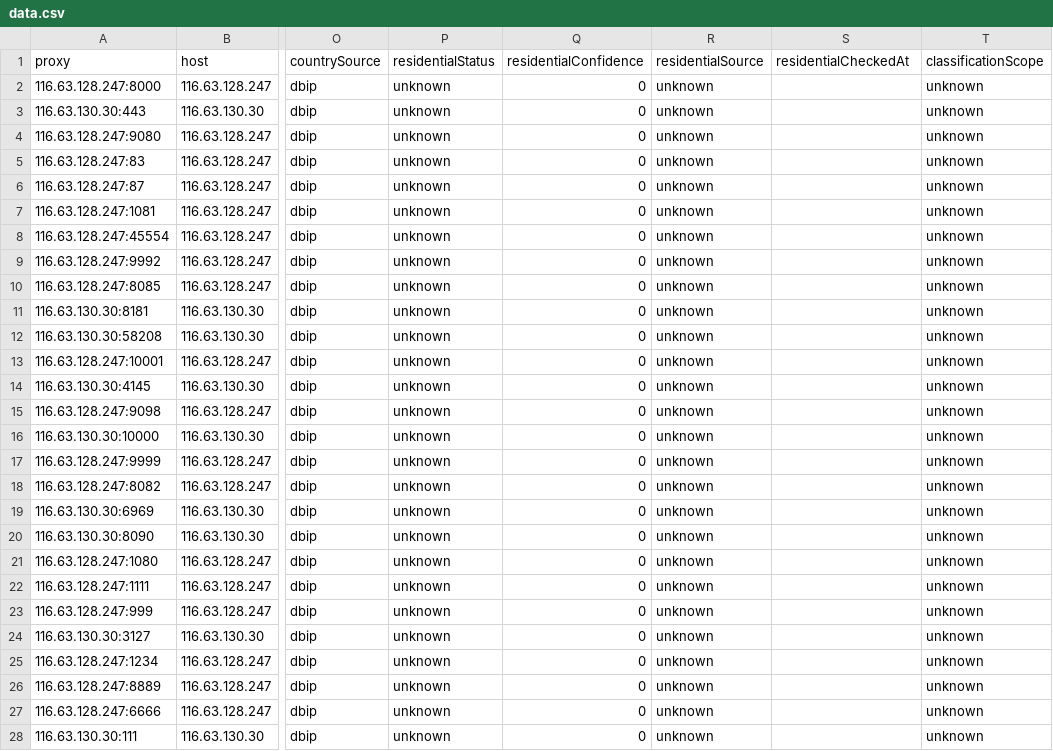
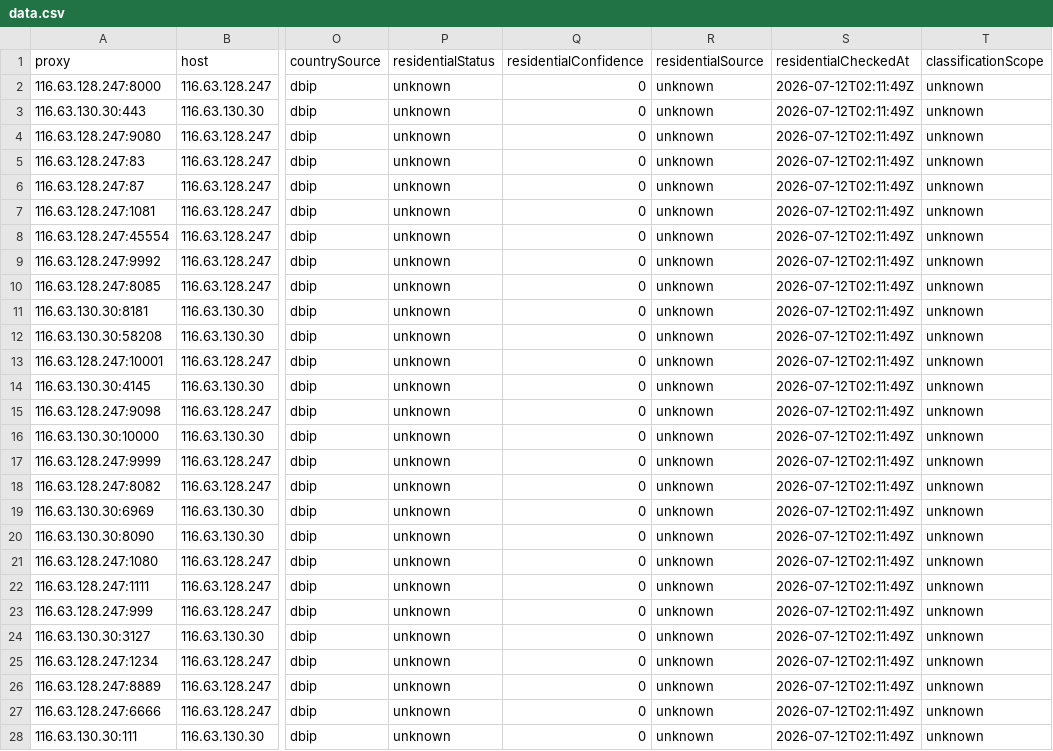
Before and after one commit to xyzs996/free-proxy-health-list, a CSV file: proxies/protocols/socks4/data.csv, drawn as a sheet; only a part is shown, gaps mark what is left out; the diff covers the shown part only; the diff names each change by its address in the sheet, - before the commit and + after, or states it on an @@ line.

```diff
--- a/proxies/protocols/socks4/data.csv
+++ b/proxies/protocols/socks4/data.csv
-S2:S28 (residentialCheckedAt): (empty)
+S2:S28 (residentialCheckedAt): 2026-07-12T02:11:49Z
```
Also changed, not shown: 24 edited cells elsewhere in this file, proxies/anonymity/elite/data.csv, proxies/latency/fast/data.csv, 24 other files.
